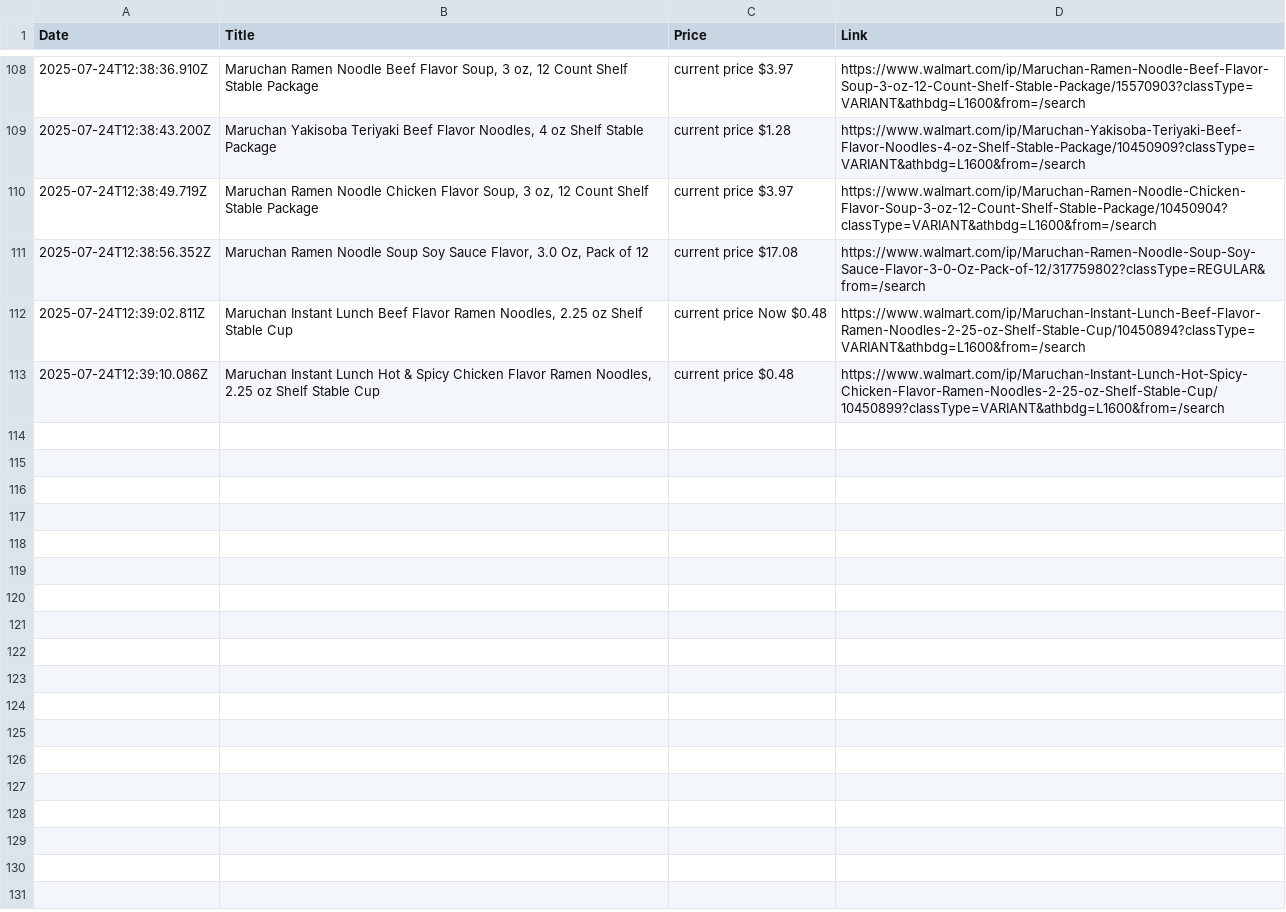
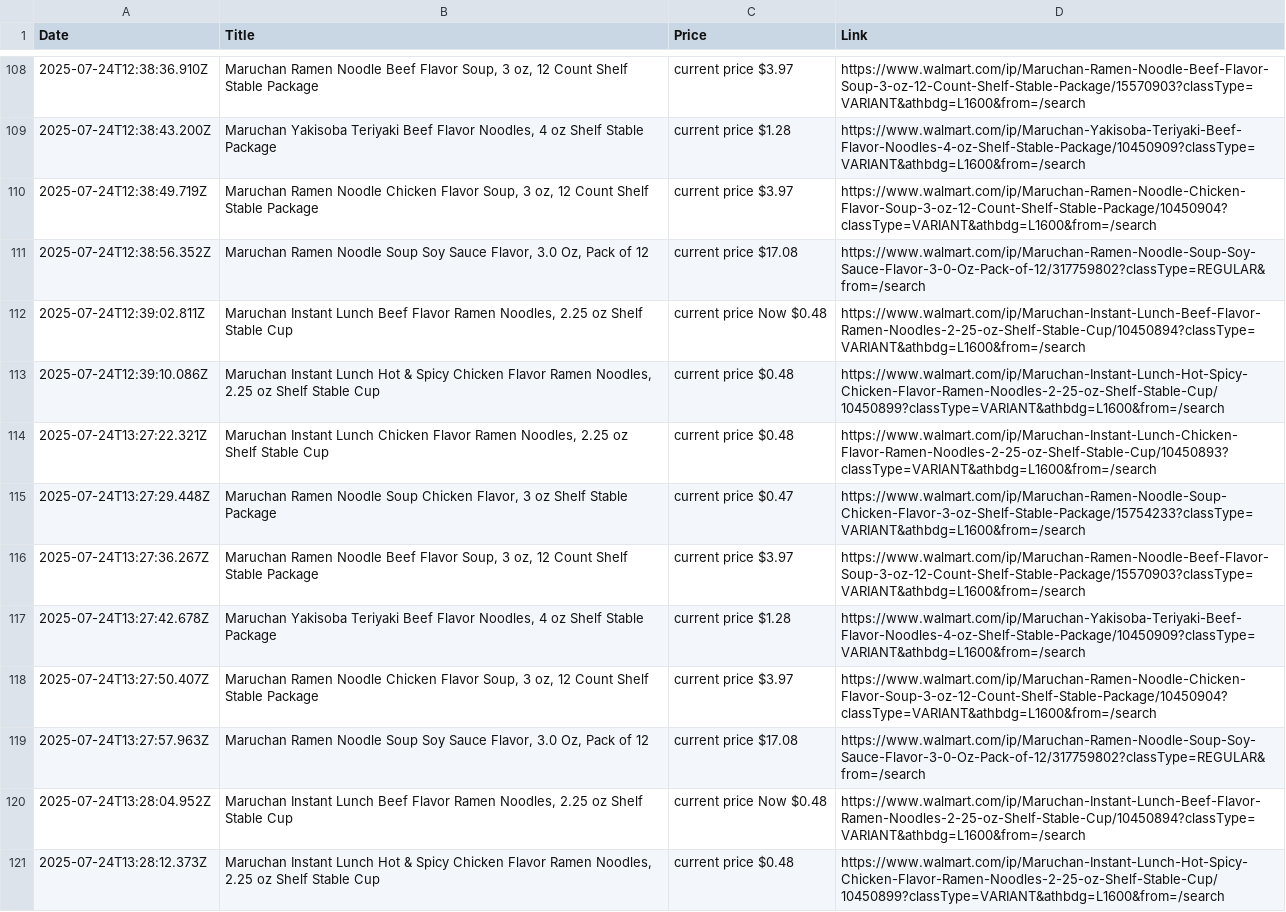
Before and after one commit to muh-atta/WalMart-Products-Details, a CSV file: walmart-data.csv, drawn as a sheet; only a part is shown, gaps mark what is left out; the diff names each change by its address in the sheet, - before the commit and + after, or states it on an @@ line.

Commit message:
Add GitHub Action for Walmart scraper

```diff
--- a/walmart-data.csv
+++ b/walmart-data.csv
+row 114: 2025-07-24T13:27:22.321Z | Maruchan Instant Lunch Chicken Flavor Ramen Noodles, 2.25 oz Shelf Stable Cup | current price $0.48 | https://www.walmart.com/ip/Maruchan-Instant-Lunch-Chicken-Flavor-Ramen-Noodles-2-25-oz-Shelf-Stable-Cup/10450893?classType=VARIANT&athbdg=L1600&from=/search
+row 115: 2025-07-24T13:27:29.448Z | Maruchan Ramen Noodle Soup Chicken Flavor, 3 oz Shelf Stable Package | current price $0.47 | https://www.walmart.com/ip/Maruchan-Ramen-Noodle-Soup-Chicken-Flavor-3-oz-Shelf-Stable-Package/15754233?classType=VARIANT&athbdg=L1600&from=/search
+row 116: 2025-07-24T13:27:36.267Z | Maruchan Ramen Noodle Beef Flavor Soup, 3 oz, 12 Count Shelf Stable Package | current price $3.97 | https://www.walmart.com/ip/Maruchan-Ramen-Noodle-Beef-Flavor-Soup-3-oz-12-Count-Shelf-Stable-Package/15570903?classType=VARIANT&athbdg=L1600&from=/search
+row 117: 2025-07-24T13:27:42.678Z | Maruchan Yakisoba Teriyaki Beef Flavor Noodles, 4 oz Shelf Stable Package | current price $1.28 | https://www.walmart.com/ip/Maruchan-Yakisoba-Teriyaki-Beef-Flavor-Noodles-4-oz-Shelf-Stable-Package/10450909?classType=VARIANT&athbdg=L1600&from=/search
+row 118: 2025-07-24T13:27:50.407Z | Maruchan Ramen Noodle Chicken Flavor Soup, 3 oz, 12 Count Shelf Stable Package | current price $3.97 | https://www.walmart.com/ip/Maruchan-Ramen-Noodle-Chicken-Flavor-Soup-3-oz-12-Count-Shelf-Stable-Package/10450904?classType=VARIANT&athbdg=L1600&from=/search
+row 119: 2025-07-24T13:27:57.963Z | Maruchan Ramen Noodle Soup Soy Sauce Flavor, 3.0 Oz, Pack of 12 | current price $17.08 | https://www.walmart.com/ip/Maruchan-Ramen-Noodle-Soup-Soy-Sauce-Flavor-3-0-Oz-Pack-of-12/317759802?classType=REGULAR&from=/search
+row 120: 2025-07-24T13:28:04.952Z | Maruchan Instant Lunch Beef Flavor Ramen Noodles, 2.25 oz Shelf Stable Cup | current price Now $0.48 | https://www.walmart.com/ip/Maruchan-Instant-Lunch-Beef-Flavor-Ramen-Noodles-2-25-oz-Shelf-Stable-Cup/10450894?classType=VARIANT&athbdg=L1600&from=/search
+row 121: 2025-07-24T13:28:12.373Z | Maruchan Instant Lunch Hot & Spicy Chicken Flavor Ramen Noodles, 2.25 oz Shelf Stable Cup | current price $0.48 | https://www.walmart.com/ip/Maruchan-Instant-Lunch-Hot-Spicy-Chicken-Flavor-Ramen-Noodles-2-25-oz-Shelf-Stable-Cup/10450899?classType=VARIANT&athbdg=L1600&from=/search
```
Also changed, not shown: 3 other files.
